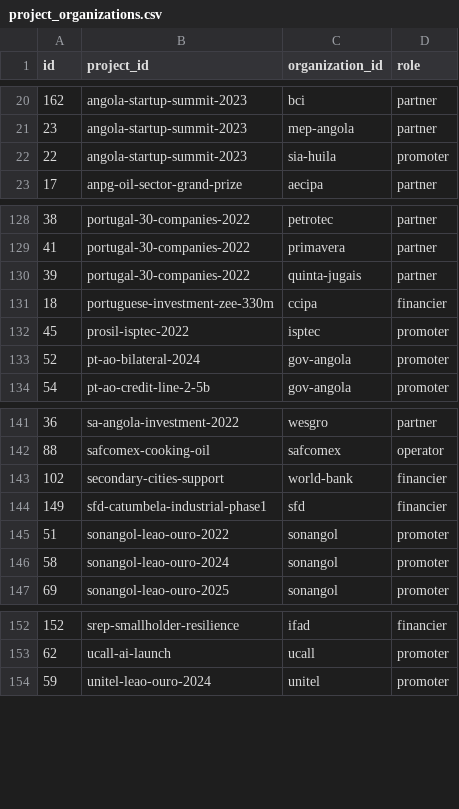
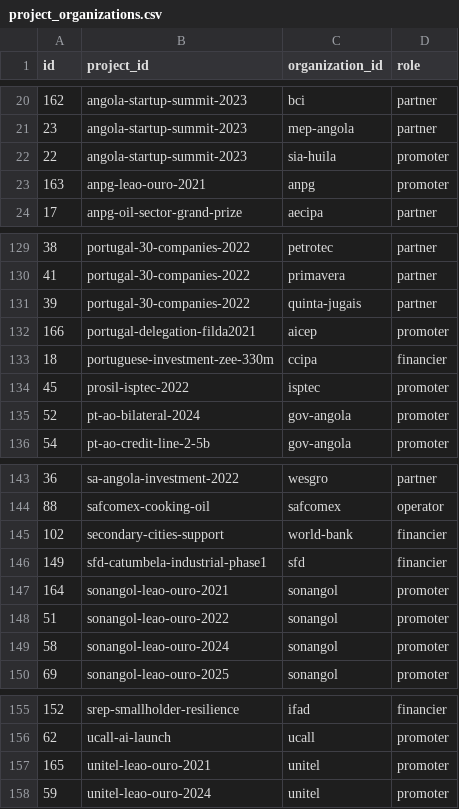
Before and after one commit to Riclex/lineata, a CSV file: data/project_organizations.csv, drawn as a sheet; only a part is shown, gaps mark what is left out; the diff names each change by its address in the sheet, - before the commit and + after, or states it on an @@ line.

```diff
--- a/data/project_organizations.csv
+++ b/data/project_organizations.csv
+row 23: 163 | anpg-leao-ouro-2021 | anpg | promoter
+row 132: 166 | portugal-delegation-filda2021 | aicep | promoter
+row 147: 164 | sonangol-leao-ouro-2021 | sonangol | promoter
+row 157: 165 | unitel-leao-ouro-2021 | unitel | promoter
```
Also changed, not shown: data/events.csv, data/organizations.csv, 11 other files.
